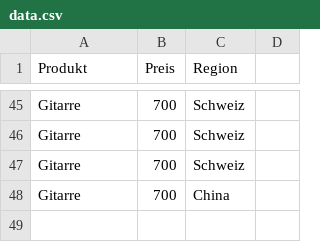
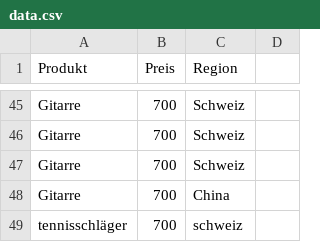
Before and after one commit to Andh2024/data_scraper_project, a CSV file: data.csv, drawn as a sheet; only a part is shown, gaps mark what is left out; the diff names each change by its address in the sheet, - before the commit and + after, or states it on an @@ line.

```diff
--- a/data.csv
+++ b/data.csv
+row 49: tennisschläger | 700 | schweiz
```
Also changed, not shown: 4 other files.
